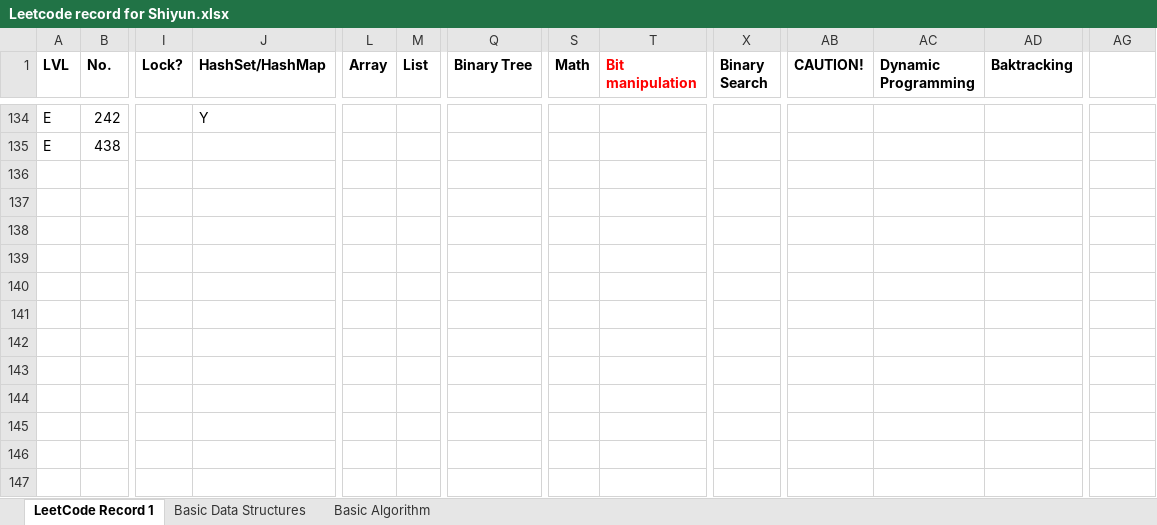
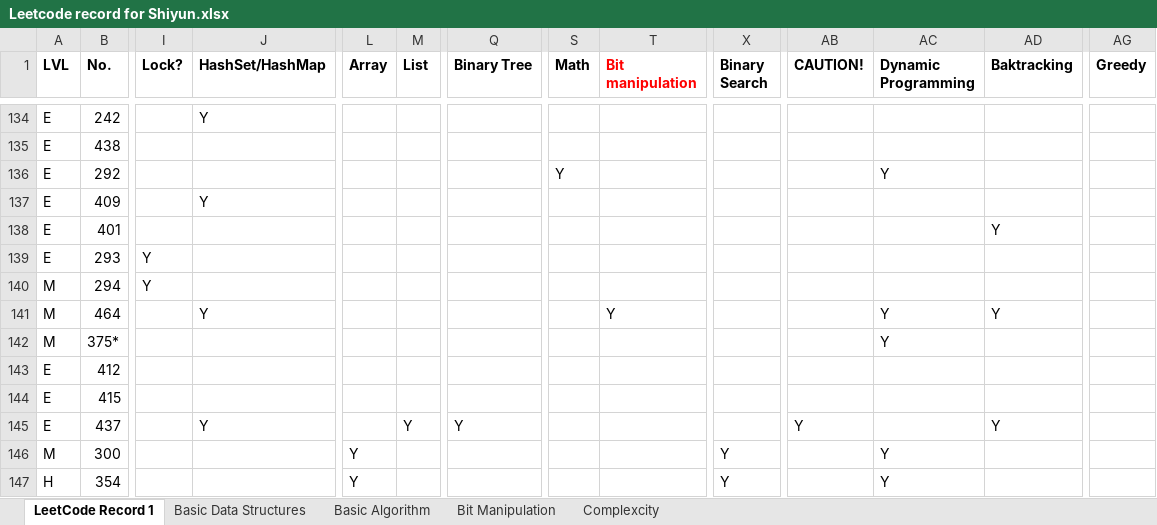
Before and after one commit to ShiyunHUANG/LeetCode_Record_Shiyun, an Excel workbook: Leetcode record for Shiyun.xlsx, sheet LeetCode Record 1, drawn as a sheet; only a part is shown, gaps mark what is left out; values as stored, in another font and other column widths than the file's, no borders; charts and pictures not drawn; rows hold the shown columns only; the diff covers the shown part only; the diff names each change by its address in the sheet, - before the commit and + after, or states it on an @@ line.

```diff
--- a/Leetcode record for Shiyun.xlsx (sheet LeetCode Record 1)
+++ b/Leetcode record for Shiyun.xlsx (sheet LeetCode Record 1)
+sheet tab: Bit Manipulation
+sheet tab: Complexcity
-AG1: (empty)
+AG1: Greedy
+row 136: E | 292 |  |  |  |  |  | Y |  |  |  | Y
+row 137: E | 409 |  | Y
+row 138: E | 401 |  |  |  |  |  |  |  |  |  |  | Y
+row 139: E | 293 | Y
+row 140: M | 294 | Y
+row 141: M | 464 |  | Y |  |  |  |  | Y |  |  | Y | Y
+row 142: M | 375* |  |  |  |  |  |  |  |  |  | Y
+row 143: E | 412
+row 144: E | 415
+row 145: E | 437 |  | Y |  | Y | Y |  |  |  | Y |  | Y
+row 146: M | 300 |  |  | Y |  |  |  |  | Y |  | Y
+row 147: H | 354 |  |  | Y |  |  |  |  | Y |  | Y
```
Also changed, not shown: 12 added rows elsewhere in this sheet, sheet Basic Data Structures, 15 other files.
